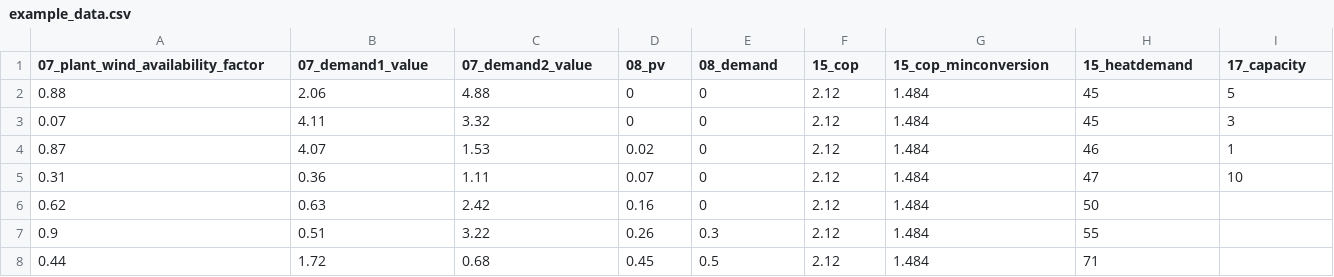
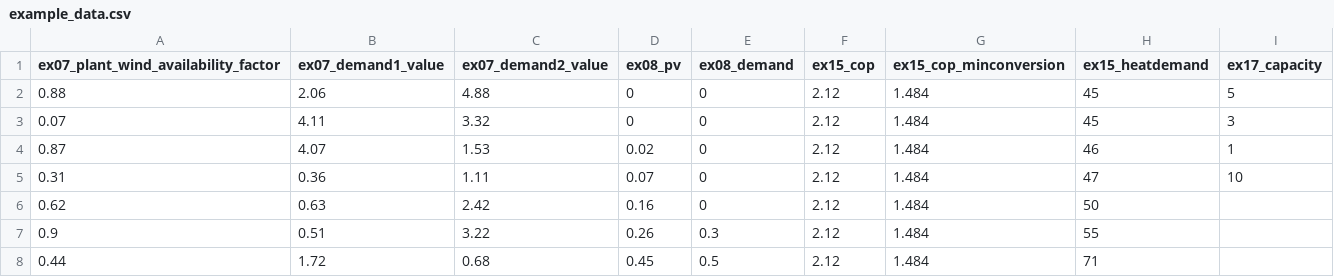
Before and after one commit to ait-energy/IESopt.jl, a CSV file: src/assets/examples/files/example_data.csv, drawn as a sheet; only a part is shown.

Commit message:
assets: fix ambigous column names in example input data files

```diff
--- a/src/assets/examples/files/example_data.csv
+++ b/src/assets/examples/files/example_data.csv
@@ -1,2 +1,2 @@
-07_plant_wind_availability_factor,07_demand1_value,07_demand2_value,08_pv,08_demand,15_cop,15_cop_minconversion,15_heatdemand,17_capacity
+ex07_plant_wind_availability_factor,ex07_demand1_value,ex07_demand2_value,ex08_pv,ex08_demand,ex15_cop,ex15_cop_minconversion,ex15_heatdemand,ex17_capacity
 0.88,2.06,4.88,0,0,2.12,1.484,45,5
```
Also changed, not shown: src/assets/examples/files/09/profiles.csv, src/assets/examples/files/09/units.csv, 8 other files.
